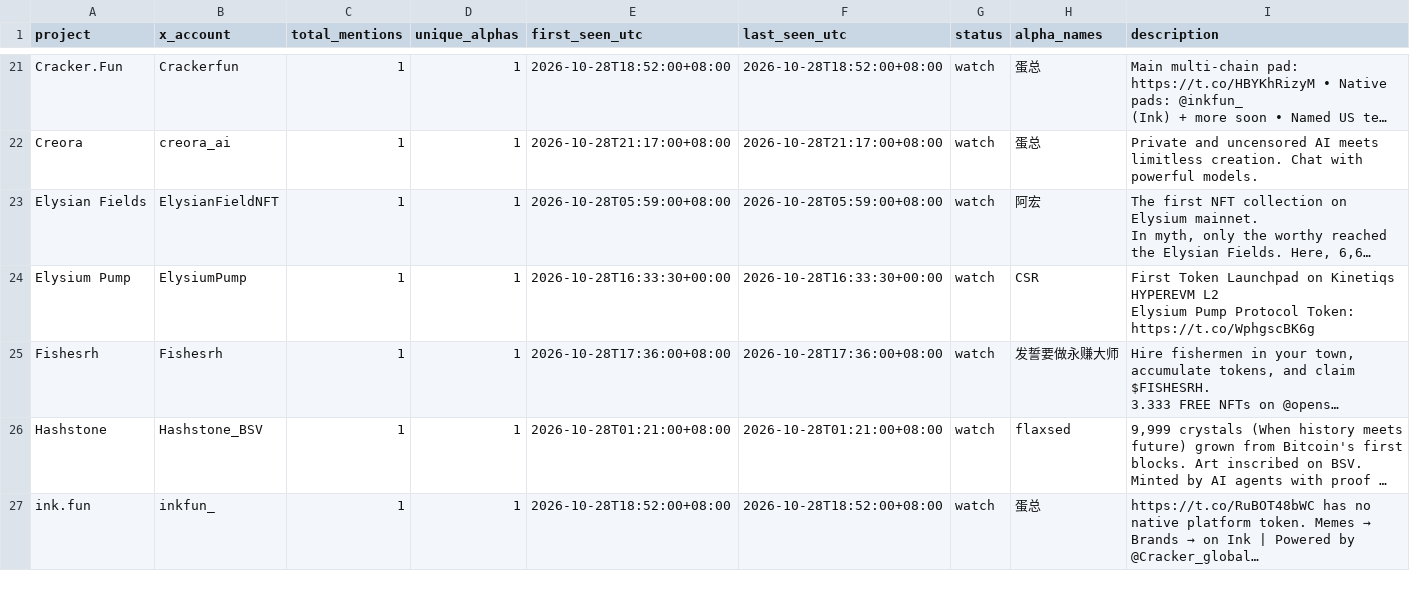
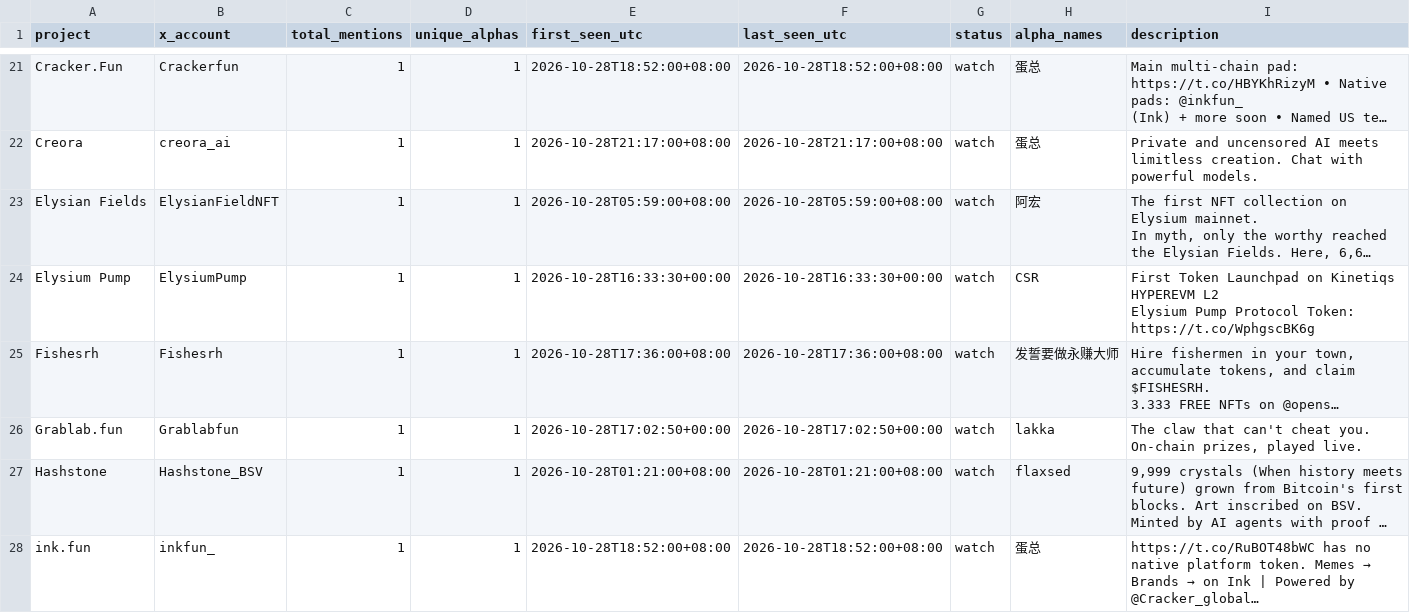
Before and after one commit to llzzqq111/alpha-monitor, a CSV file: telegram_project_counts.csv, drawn as a sheet; only a part is shown, gaps mark what is left out; long unchanged cells end in …; ↵ is a line break in a cell; the diff names each change by its address in the sheet, - before the commit and + after, or states it on an @@ line.

```diff
--- a/telegram_project_counts.csv
+++ b/telegram_project_counts.csv
+row 26: Grablab.fun | Grablabfun | 1 | 1 | 2026-10-28T17:02:50+00:00 | 2026-10-28T17:02:50+00:00 | watch | lakka | The claw that can't cheat you. ↵ On-chain prizes, played live.
```
Also changed, not shown: 5 other files.
